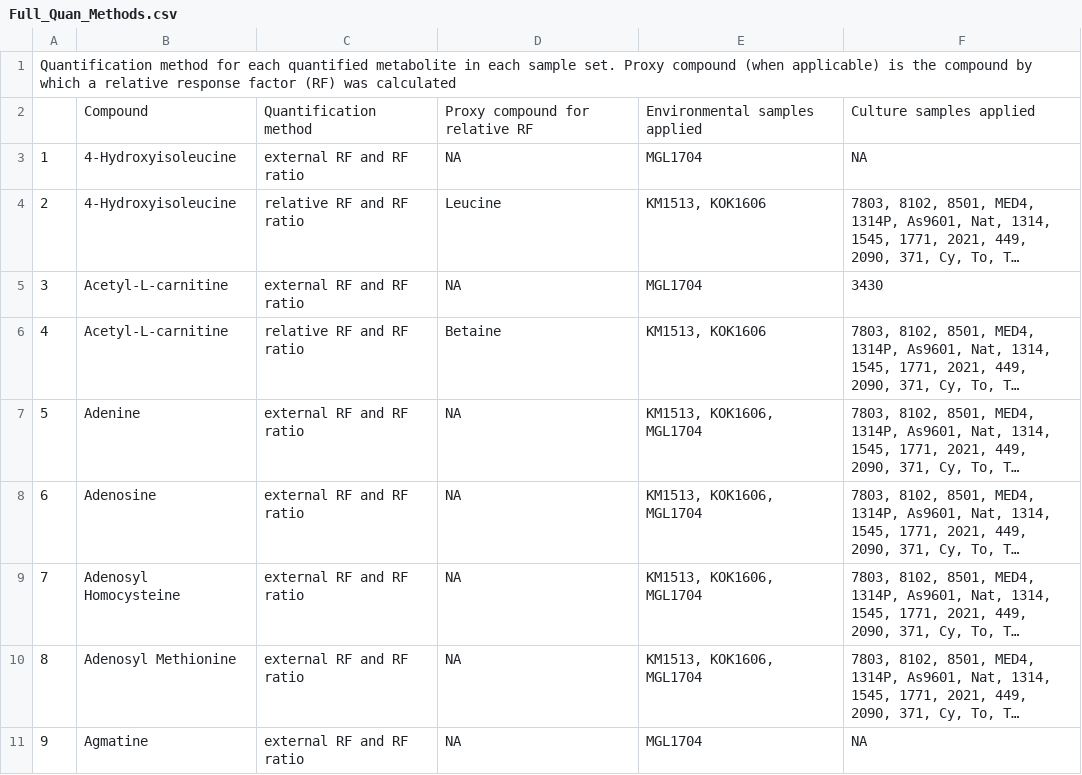
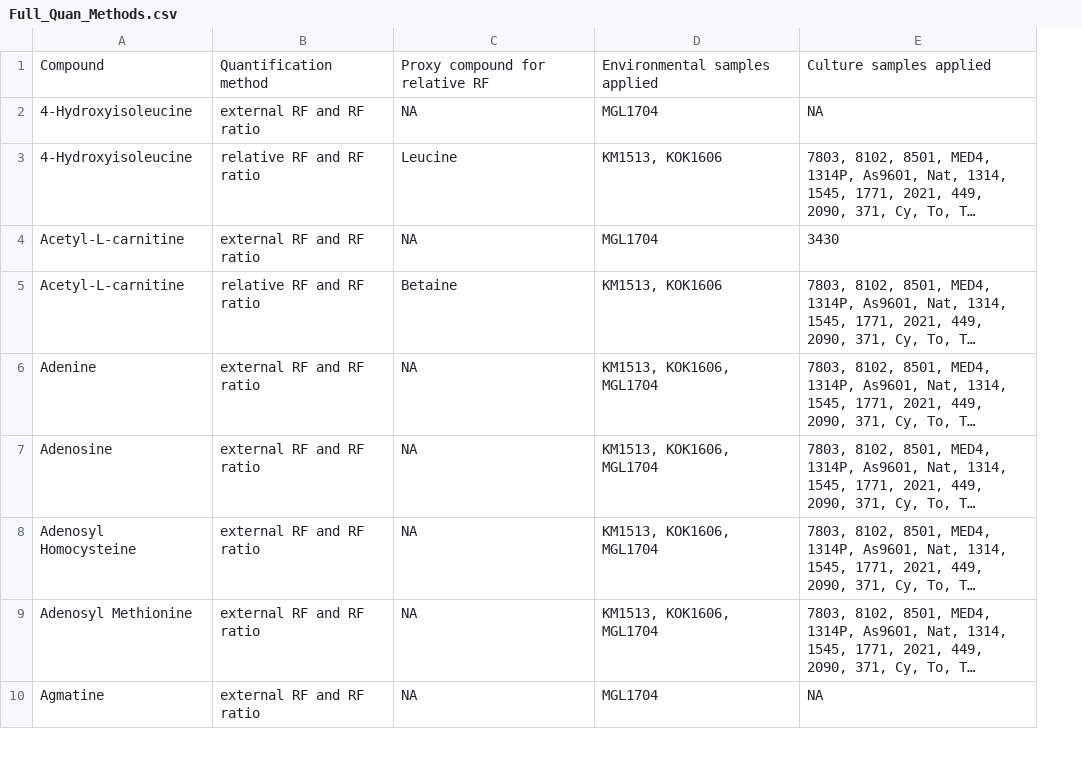
Before and after one commit to kheal/Gradients1_SemiTargeted3, a CSV file: Tables/Manuscript_tables/SuppTables/Full_Quan_Methods.csv, drawn as a sheet; only a part is shown; long unchanged cells end in …; removed rows and columns are numbered as before the commit, all else as after; the diff names each change by its address in the sheet, - before the commit and + after, or states it on an @@ line.

Commit message:
first draft of supplemental tables now done

```diff
--- a/Tables/Manuscript_tables/SuppTables/Full_Quan_Methods.csv
+++ b/Tables/Manuscript_tables/SuppTables/Full_Quan_Methods.csv
-column A, rows 3-11: 1 | 2 | 3 | 4 | 5 | 6 | 7 | 8 | 9
-row 1: Quantification method for each quantified metabolite in each sample set. Proxy compound (when applicable) is the compound by which a relative response factor (RF) was calculated
```
Also changed, not shown: Tables/Manuscript_tables/SuppTables/Full_Enviro_Samp_Descriptions.csv, 10 other files.
